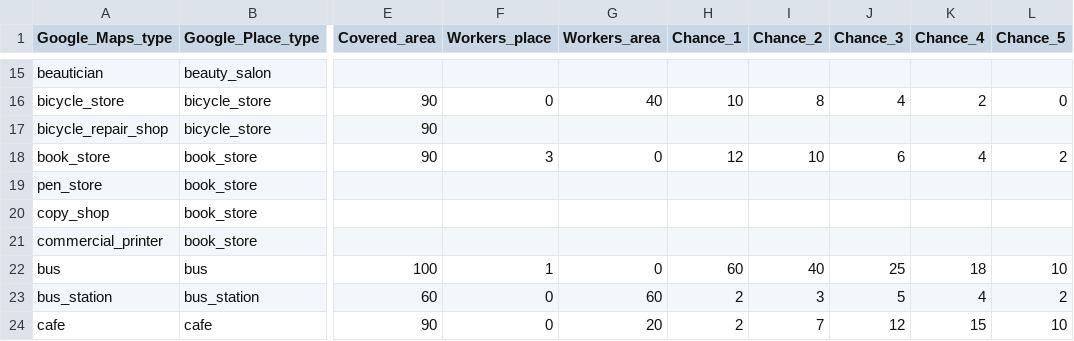
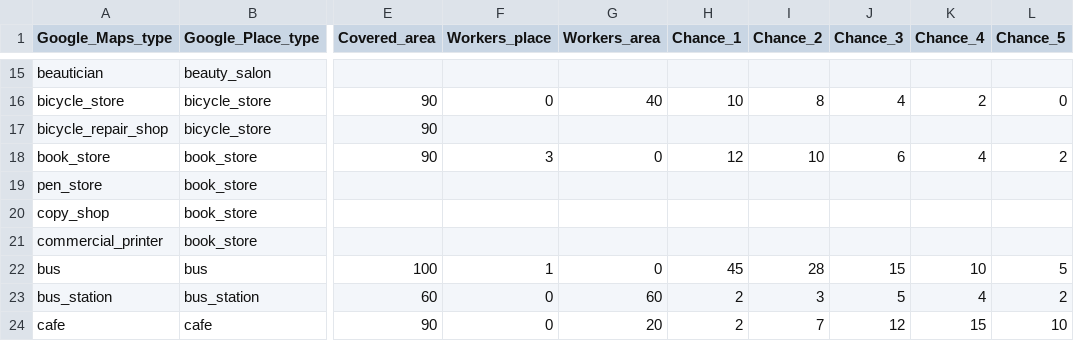
Before and after one commit to Repastero/GeoCOVID-19, a CSV file: data/parana-places-markov.csv, drawn as a sheet; only a part is shown, gaps mark what is left out; the diff names each change by its address in the sheet, - before the commit and + after, or states it on an @@ line.

Commit message:
PublicTransportAgent ->limitCapacity: Queda comentada ya que la dinámica de la función dificultad su spbrecarga. ->limitCapacityBus: Funcion que interviene en el cambio de capacidad del transporte público. BuildingManager ->limitPublicTransportActCap: Funcion que itera todos los places "bus" y les cambia la capacidad. DataSet -> Actualizacion de fuentes donde se obtuvo la cantidad de asientos que se encuentran en un transporte público estantdar en Entre Rios.
Cambios de valores de la matriz de markov de salida de place "bus", ya que debido a los cambios realizados se tuvo que revalidar la cantidad de tickets de colectivos que se vendieron.

```diff
--- a/data/parana-places-markov.csv
+++ b/data/parana-places-markov.csv
-H22 (Chance_1): 60
+H22 (Chance_1): 45
-I22 (Chance_2): 40
+I22 (Chance_2): 28
-J22 (Chance_3): 25
+J22 (Chance_3): 15
-K22 (Chance_4): 18
+K22 (Chance_4): 10
-L22 (Chance_5): 10
+L22 (Chance_5): 5
```
Also changed, not shown: 5 other files.
